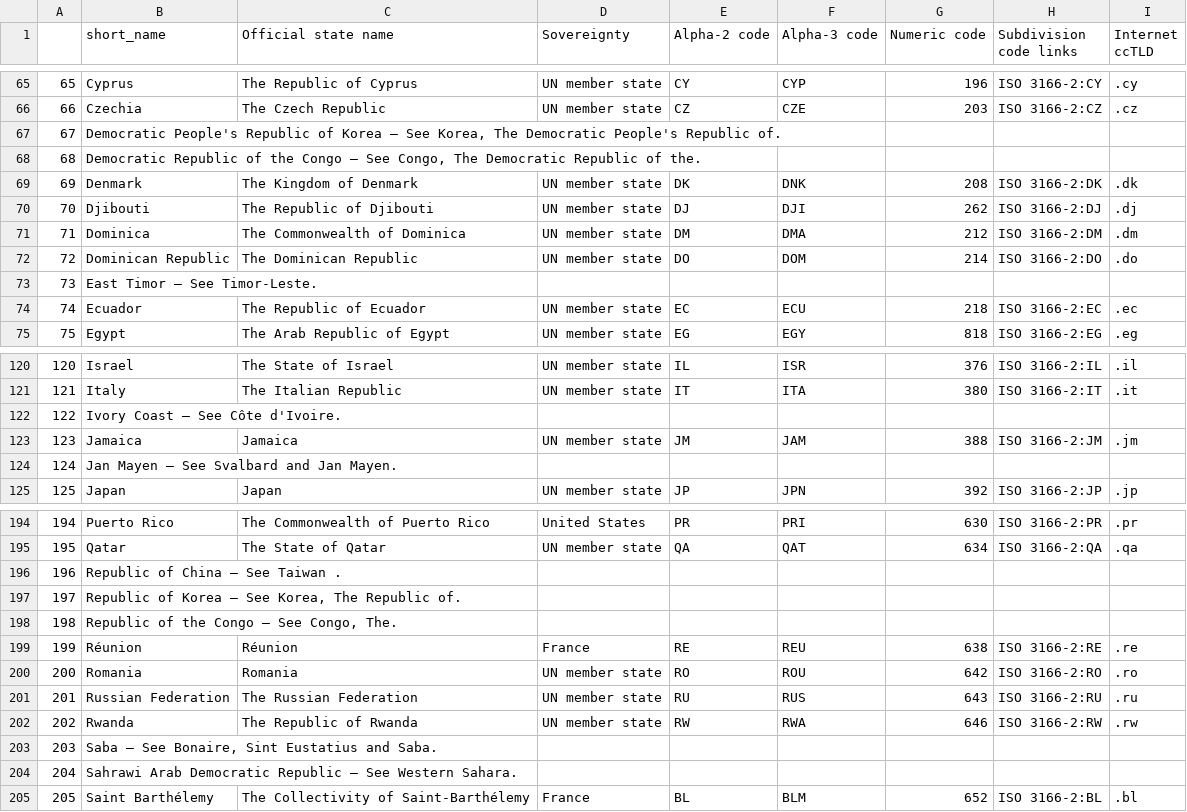
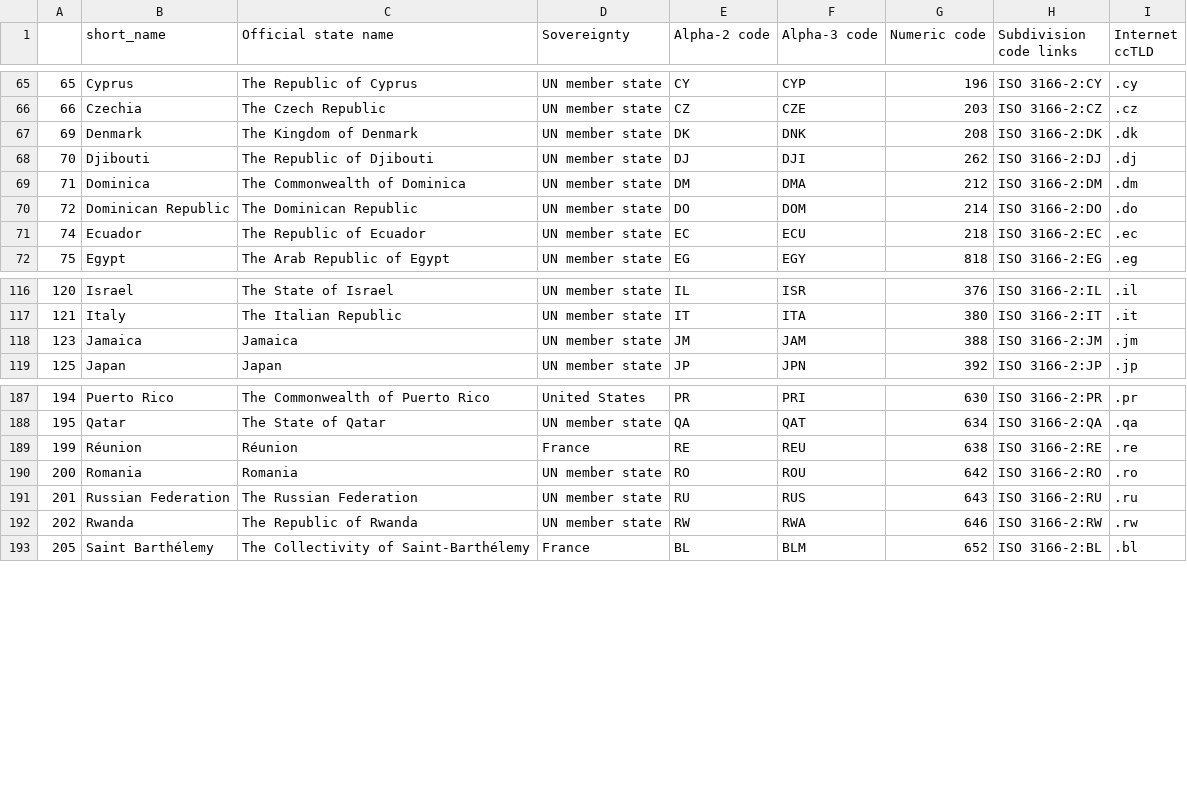
Before and after one commit to Kafkaese/taro-data, a CSV file: data/countries_info.csv, drawn as a sheet; only a part is shown, gaps mark what is left out; the diff covers the shown part only.

Commit message:
remove country alias entries

```diff
--- a/data/countries_info.csv
+++ b/data/countries_info.csv
@@ -66,4 +66,2 @@
 66,Czechia,The Czech Republic,UN member state,CZ,CZE,203,ISO 3166-2:CZ,.cz
-67,"Democratic People's Republic of Korea – See Korea, The Democratic People's Republic of.",,,,,,,
-68,"Democratic Republic of the Congo – See Congo, The Democratic Republic of the.",,,,,,,
 69,Denmark,The Kingdom of Denmark,UN member state,DK,DNK,208,ISO 3166-2:DK,.dk
@@ -72,3 +70,2 @@
 72,Dominican Republic ,The Dominican Republic,UN member state,DO,DOM,214,ISO 3166-2:DO,.do
-73,East Timor – See Timor-Leste.,,,,,,,
 74,Ecuador,The Republic of Ecuador,UN member state,EC,ECU,218,ISO 3166-2:EC,.ec
@@ -121,5 +117,3 @@
 121,Italy,The Italian Republic,UN member state,IT,ITA,380,ISO 3166-2:IT,.it
-122,Ivory Coast – See Côte d'Ivoire.,,,,,,,
 123,Jamaica,Jamaica,UN member state,JM,JAM,388,ISO 3166-2:JM,.jm
-124,Jan Mayen – See Svalbard and Jan Mayen.,,,,,,,
 125,Japan,Japan,UN member state,JP,JPN,392,ISO 3166-2:JP,.jp
@@ -195,5 +188,2 @@
 195,Qatar,The State of Qatar,UN member state,QA,QAT,634,ISO 3166-2:QA,.qa
-196,Republic of China – See Taiwan .,,,,,,,
-197,"Republic of Korea – See Korea, The Republic of.",,,,,,,
-198,"Republic of the Congo – See Congo, The.",,,,,,,
 199,Réunion,Réunion,France,RE,REU,638,ISO 3166-2:RE,.re
@@ -202,4 +192,2 @@
 202,Rwanda,The Republic of Rwanda,UN member state,RW,RWA,646,ISO 3166-2:RW,.rw
-203,"Saba – See Bonaire, Sint Eustatius and Saba.",,,,,,,
-204,Sahrawi Arab Democratic Republic – See Western Sahara.,,,,,,,
 205,Saint Barthélemy,The Collectivity of Saint-Barthélemy,France,BL,BLM,652,ISO 3166-2:BL,.bl
```
Also changed, not shown: 6 removed rows elsewhere in this file.
